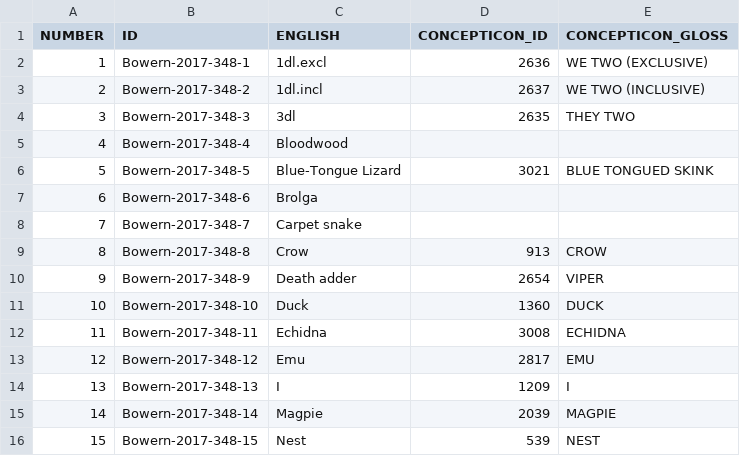
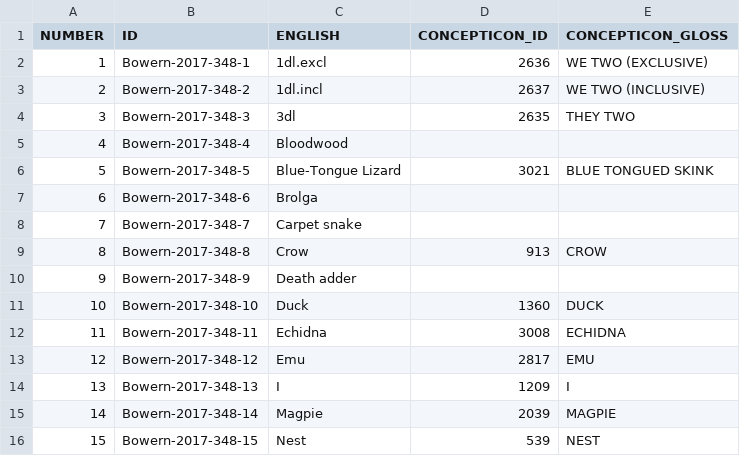
Before and after one commit to concepticon/concepticon-data, a TSV file: concepticondata/conceptlists/Bowern-2017-348.tsv, drawn as a sheet; only a part is shown.

Commit message:
refine Bowern-2017-348.tsv

```diff
--- a/concepticondata/conceptlists/Bowern-2017-348.tsv
+++ b/concepticondata/conceptlists/Bowern-2017-348.tsv
@@ -9,3 +9,3 @@ NUMBER	ID	ENGLISH	CONCEPTICON_ID	CONCEPTICON_GLOSS
 8	Bowern-2017-348-8	Crow	913	CROW
-9	Bowern-2017-348-9	Death adder	2654	VIPER
+9	Bowern-2017-348-9	Death adder		
 10	Bowern-2017-348-10	Duck	1360	DUCK
```
